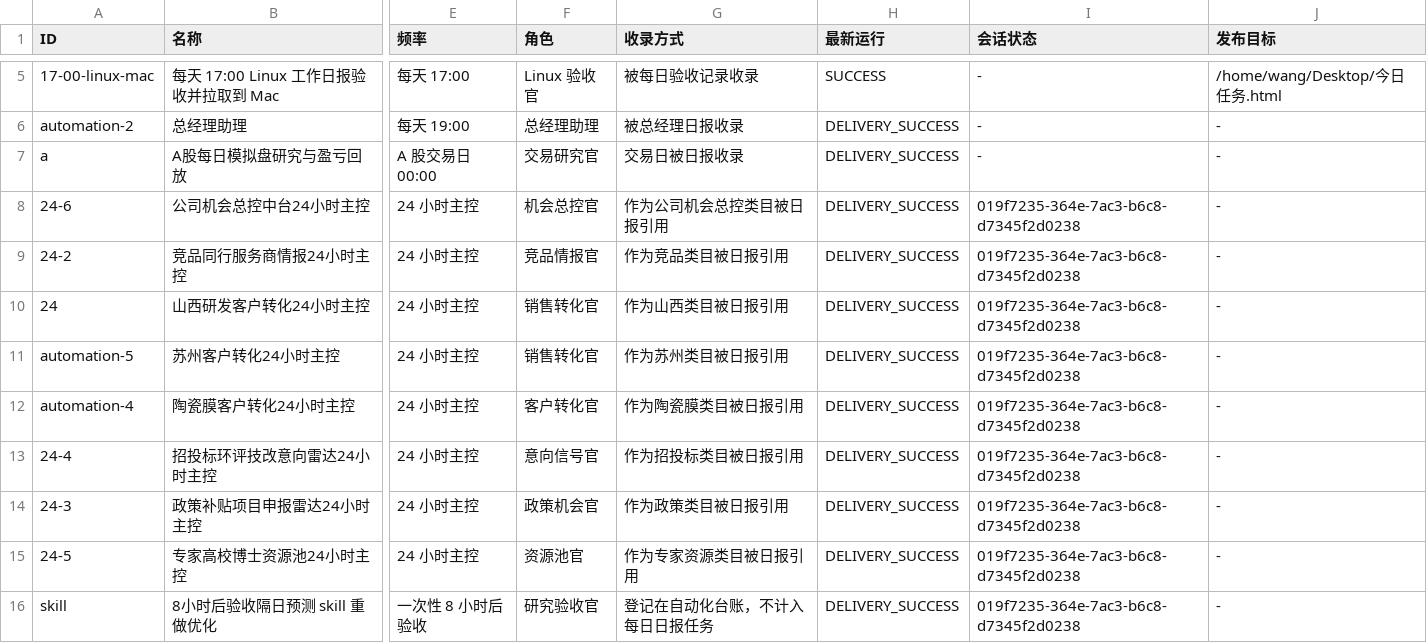
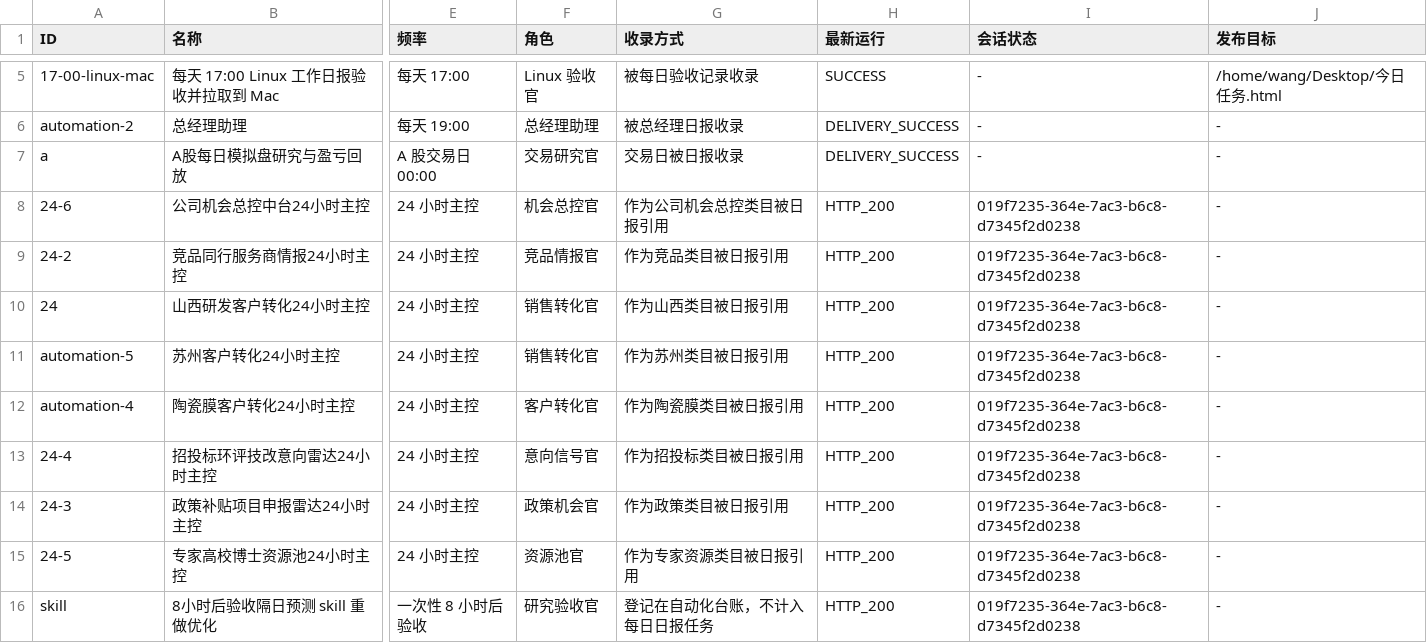
Before and after one commit to schovayang-creator/automation-command-center, a CSV file: data/tables/automation-ledger.csv, drawn as a sheet; only a part is shown, gaps mark what is left out; the diff names each change by its address in the sheet, - before the commit and + after, or states it on an @@ line.

```diff
--- a/data/tables/automation-ledger.csv
+++ b/data/tables/automation-ledger.csv
-H8:H16 (最新运行): DELIVERY_SUCCESS
+H8:H16 (最新运行): HTTP_200
```
Also changed, not shown: 23 other files.
